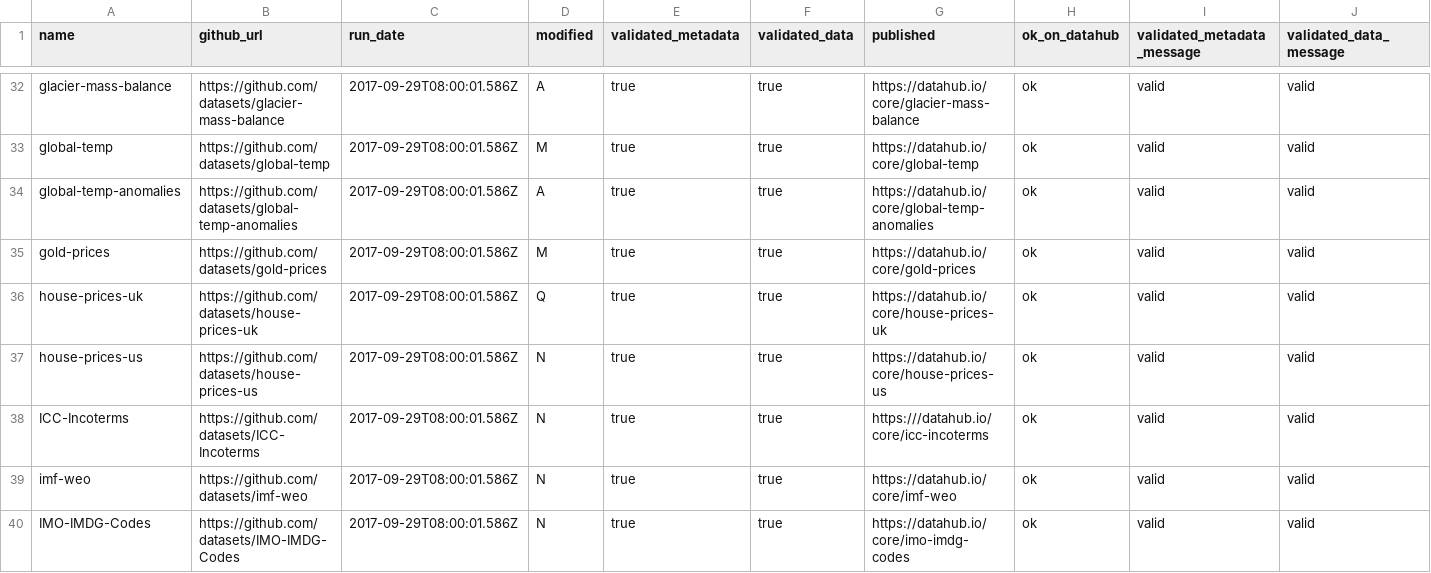
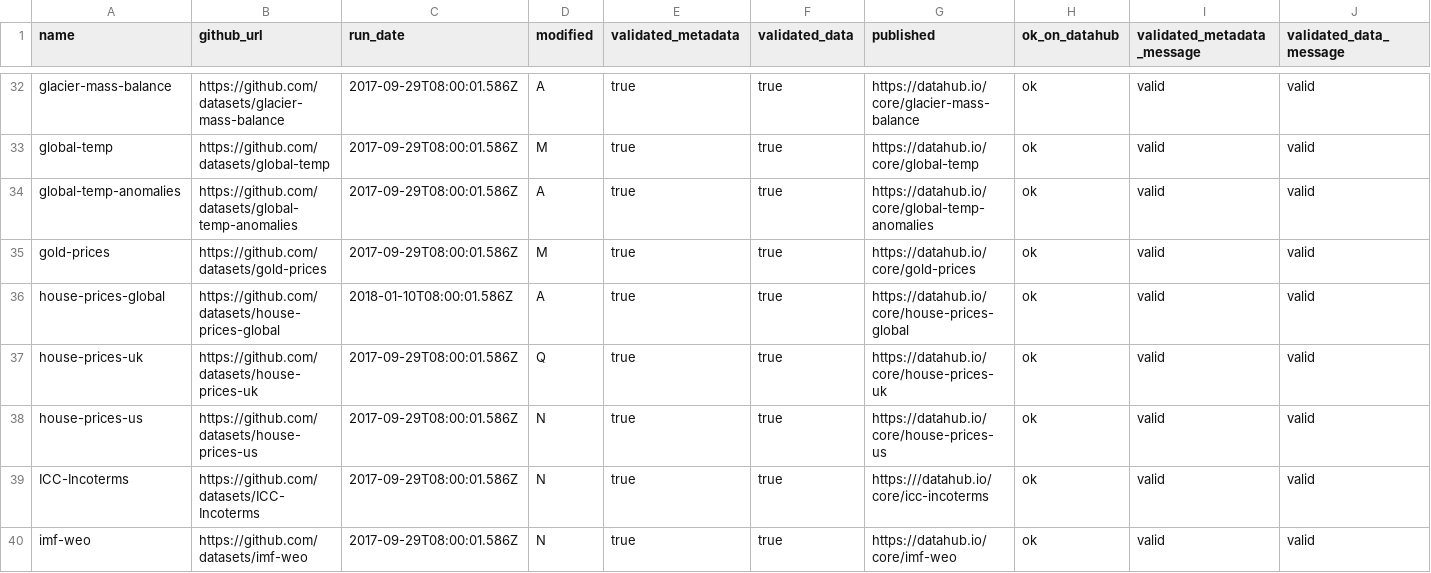
Before and after one commit to datasets/core-datasets, a CSV file: core-list.csv, drawn as a sheet; only a part is shown, gaps mark what is left out; the shorter side is filled out with more unchanged rows; rows hold the shown columns only; the diff names each change by its address in the sheet, - before the commit and + after, or states it on an @@ line.

Commit message:
[core-list][xs]: house-prices-global added into list

```diff
--- a/core-list.csv
+++ b/core-list.csv
+row 36: house-prices-global | https://github.com/datasets/house-prices-global | 2018-01-10T08:00:01.586Z | A | true | true | https://datahub.io/core/house-prices-global | ok | valid | valid
```
